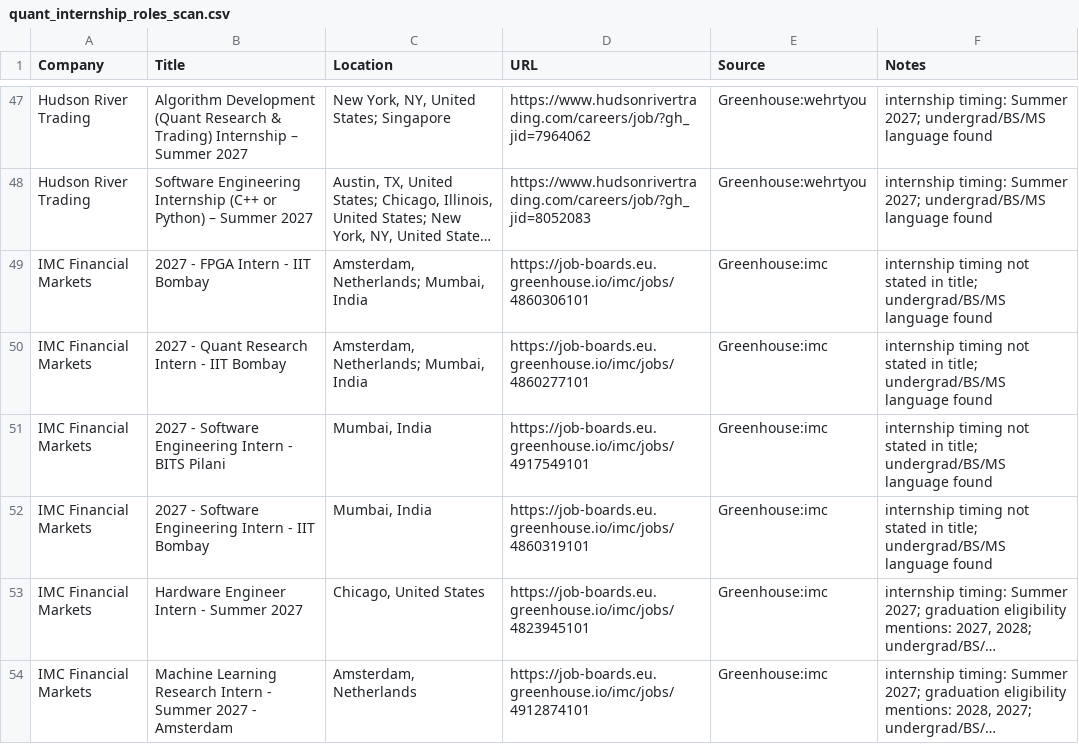
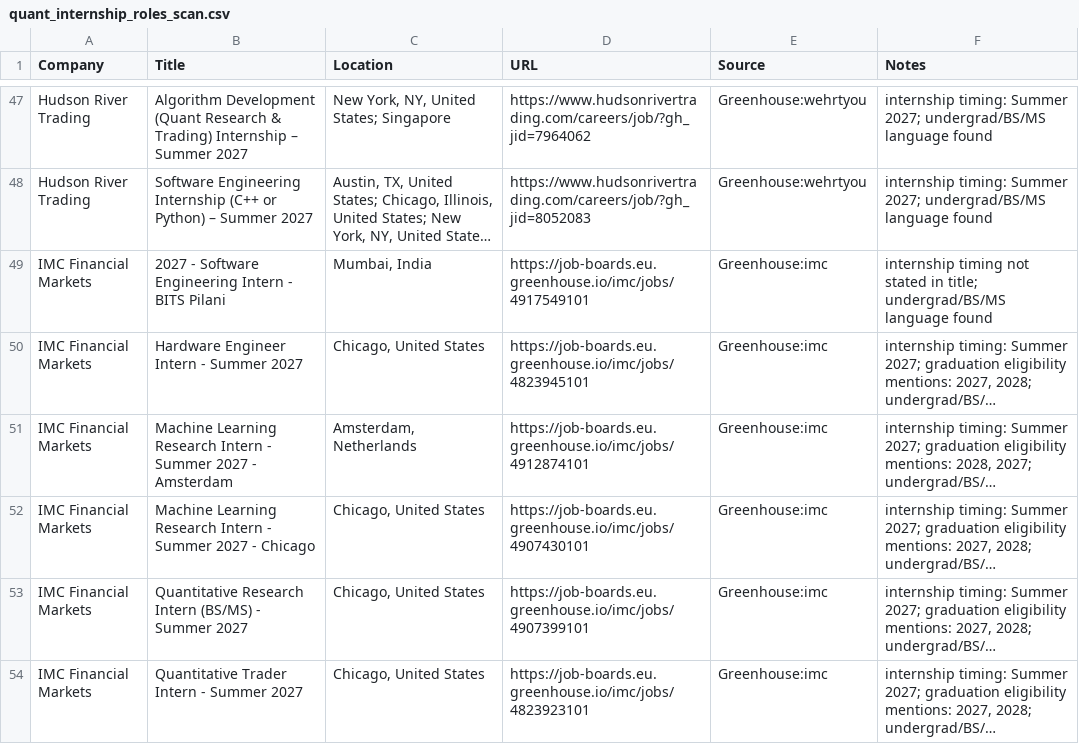
Before and after one commit to Jiang6082/QJS, a CSV file: reports/quant_internship_roles_scan.csv, drawn as a sheet; only a part is shown, gaps mark what is left out; the shorter side is filled out with more unchanged rows; long unchanged cells end in …; the diff names each change by its address in the sheet, - before the commit and + after, or states it on an @@ line.

```diff
--- a/reports/quant_internship_roles_scan.csv
+++ b/reports/quant_internship_roles_scan.csv
-row 49: IMC Financial Markets | 2027 - FPGA Intern - IIT Bombay | Amsterdam, Netherlands; Mumbai, India | https://job-boards.eu.greenhouse.io/imc/jobs/4860306101 | Greenhouse:imc | internship timing not stated in title; undergrad/BS/MS language found
-row 50: IMC Financial Markets | 2027 - Quant Research Intern - IIT Bombay | Amsterdam, Netherlands; Mumbai, India | https://job-boards.eu.greenhouse.io/imc/jobs/4860277101 | Greenhouse:imc | internship timing not stated in title; undergrad/BS/MS language found
-row 52: IMC Financial Markets | 2027 - Software Engineering Intern - IIT Bombay | Mumbai, India | https://job-boards.eu.greenhouse.io/imc/jobs/4860319101 | Greenhouse:imc | internship timing not stated in title; undergrad/BS/MS language found
```
Also changed, not shown: reports/quant_internship_roles_scan_v2.csv, 15 other files.
